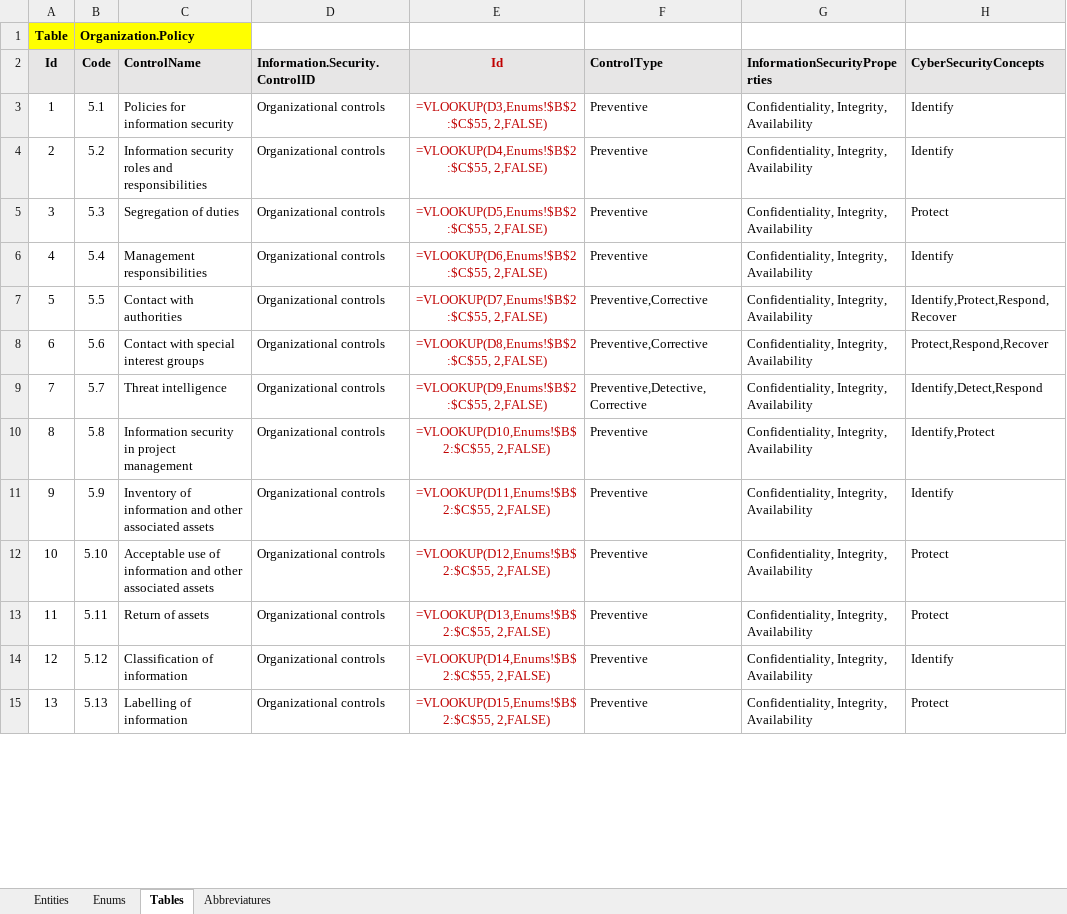
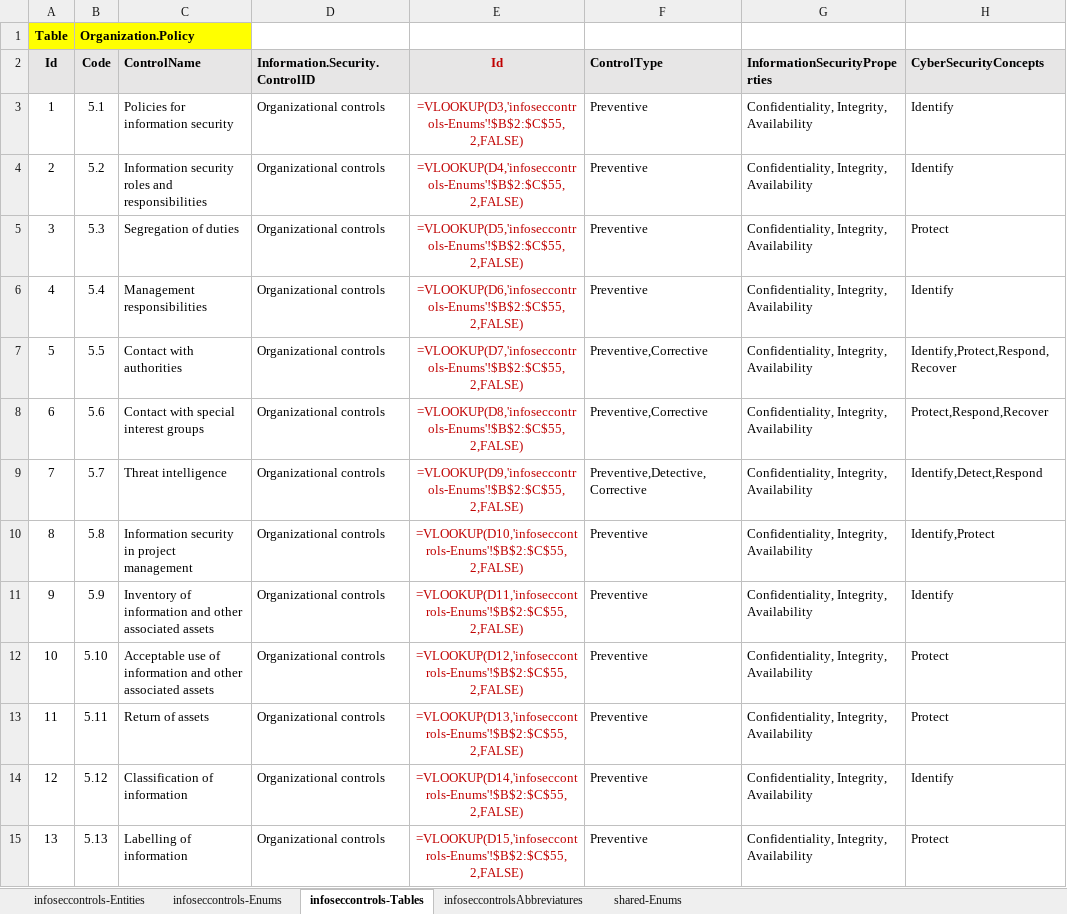
Before and after one commit to aborjasg/OzoraSoft-Portfolio, an Excel workbook: Docs/Portfolio-DataDomain.xlsx, sheet infoseccontrols-Tables, drawn as a sheet; only a part is shown; values as stored, in another font and other column widths than the file's, no borders; formulas are shown in place of their values; the diff covers the shown part only; the diff names each change by its address in the sheet, - before the commit and + after, or states it on an @@ line.

```diff
--- a/Docs/Portfolio-DataDomain.xlsx (sheet infoseccontrols-Tables)
+++ b/Docs/Portfolio-DataDomain.xlsx (sheet infoseccontrols-Tables)
-sheet tab: Entities
+sheet tab: infoseccontrols-Entities
-sheet tab: Enums
+sheet tab: infoseccontrols-Enums
-sheet tab: Tables
+sheet tab: infoseccontrols-Tables
-sheet tab: Abbreviatures
+sheet tab: infoseccontrolsAbbreviatures
+sheet tab: shared-Enums
-E3 (Id): =VLOOKUP(D3,Enums!$B$2:$C$55, 2,FALSE)
+E3 (Id): =VLOOKUP(D3,'infoseccontrols-Enums'!$B$2:$C$55, 2,FALSE)
-E4 (Id): =VLOOKUP(D4,Enums!$B$2:$C$55, 2,FALSE)
+E4 (Id): =VLOOKUP(D4,'infoseccontrols-Enums'!$B$2:$C$55, 2,FALSE)
-E5 (Id): =VLOOKUP(D5,Enums!$B$2:$C$55, 2,FALSE)
+E5 (Id): =VLOOKUP(D5,'infoseccontrols-Enums'!$B$2:$C$55, 2,FALSE)
-E6 (Id): =VLOOKUP(D6,Enums!$B$2:$C$55, 2,FALSE)
+E6 (Id): =VLOOKUP(D6,'infoseccontrols-Enums'!$B$2:$C$55, 2,FALSE)
-E7 (Id): =VLOOKUP(D7,Enums!$B$2:$C$55, 2,FALSE)
+E7 (Id): =VLOOKUP(D7,'infoseccontrols-Enums'!$B$2:$C$55, 2,FALSE)
-E8 (Id): =VLOOKUP(D8,Enums!$B$2:$C$55, 2,FALSE)
+E8 (Id): =VLOOKUP(D8,'infoseccontrols-Enums'!$B$2:$C$55, 2,FALSE)
-E9 (Id): =VLOOKUP(D9,Enums!$B$2:$C$55, 2,FALSE)
+E9 (Id): =VLOOKUP(D9,'infoseccontrols-Enums'!$B$2:$C$55, 2,FALSE)
-E10 (Id): =VLOOKUP(D10,Enums!$B$2:$C$55, 2,FALSE)
+E10 (Id): =VLOOKUP(D10,'infoseccontrols-Enums'!$B$2:$C$55, 2,FALSE)
-E11 (Id): =VLOOKUP(D11,Enums!$B$2:$C$55, 2,FALSE)
+E11 (Id): =VLOOKUP(D11,'infoseccontrols-Enums'!$B$2:$C$55, 2,FALSE)
-E12 (Id): =VLOOKUP(D12,Enums!$B$2:$C$55, 2,FALSE)
+E12 (Id): =VLOOKUP(D12,'infoseccontrols-Enums'!$B$2:$C$55, 2,FALSE)
-E13 (Id): =VLOOKUP(D13,Enums!$B$2:$C$55, 2,FALSE)
+E13 (Id): =VLOOKUP(D13,'infoseccontrols-Enums'!$B$2:$C$55, 2,FALSE)
-E14 (Id): =VLOOKUP(D14,Enums!$B$2:$C$55, 2,FALSE)
+E14 (Id): =VLOOKUP(D14,'infoseccontrols-Enums'!$B$2:$C$55, 2,FALSE)
-E15 (Id): =VLOOKUP(D15,Enums!$B$2:$C$55, 2,FALSE)
+E15 (Id): =VLOOKUP(D15,'infoseccontrols-Enums'!$B$2:$C$55, 2,FALSE)
```
Also changed, not shown: 80 edited cells elsewhere in this sheet, 9 other files.
